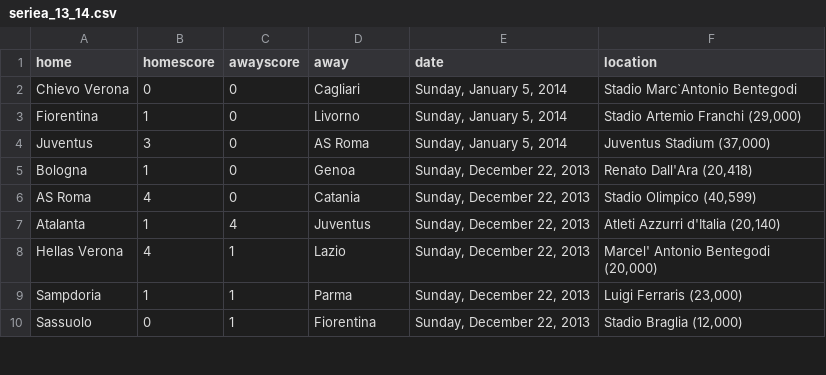
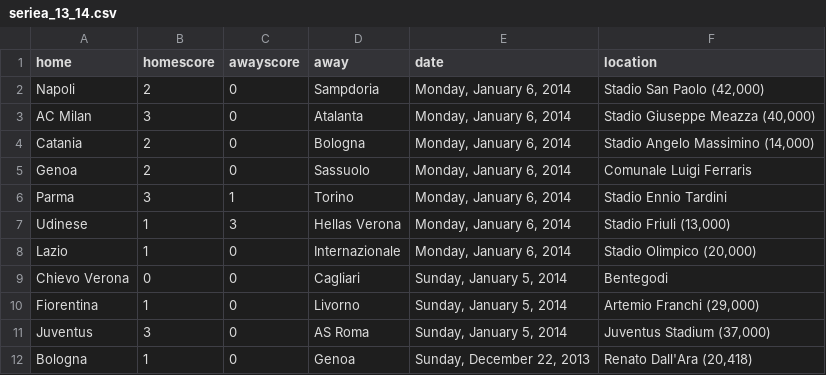
Before and after one commit to llimllib/soccerdata, a CSV file: data/seriea_13_14.csv, drawn as a sheet; only a part is shown; the shorter side is filled out with more unchanged rows.

Commit message:
periodic data update Tue Jan  7 00:02:27 UTC 2014

```diff
--- a/data/seriea_13_14.csv
+++ b/data/seriea_13_14.csv
@@ -1,4 +1,11 @@
 home,homescore,awayscore,away,date,location
-Chievo Verona,0,0,Cagliari,"Sunday, January 5, 2014","Stadio Marc`Antonio Bentegodi "
-Fiorentina,1,0,Livorno,"Sunday, January 5, 2014","Stadio Artemio Franchi (29,000)"
+Napoli,2,0,Sampdoria,"Monday, January 6, 2014","Stadio San Paolo (42,000)"
+AC Milan,3,0,Atalanta,"Monday, January 6, 2014","Stadio Giuseppe Meazza (40,000)"
+Catania,2,0,Bologna,"Monday, January 6, 2014","Stadio Angelo Massimino (14,000)"
+Genoa,2,0,Sassuolo,"Monday, January 6, 2014","Comunale Luigi Ferraris "
+Parma,3,1,Torino,"Monday, January 6, 2014","Stadio Ennio Tardini "
+Udinese,1,3,Hellas Verona,"Monday, January 6, 2014","Stadio Friuli (13,000)"
+Lazio,1,0,Internazionale,"Monday, January 6, 2014","Stadio Olimpico (20,000)"
+Chievo Verona,0,0,Cagliari,"Sunday, January 5, 2014","Bentegodi "
+Fiorentina,1,0,Livorno,"Sunday, January 5, 2014","Artemio Franchi (29,000)"
 Juventus,3,0,AS Roma,"Sunday, January 5, 2014","Juventus Stadium (37,000)"
```
Also changed, not shown: data/laliga_13_14.csv.
